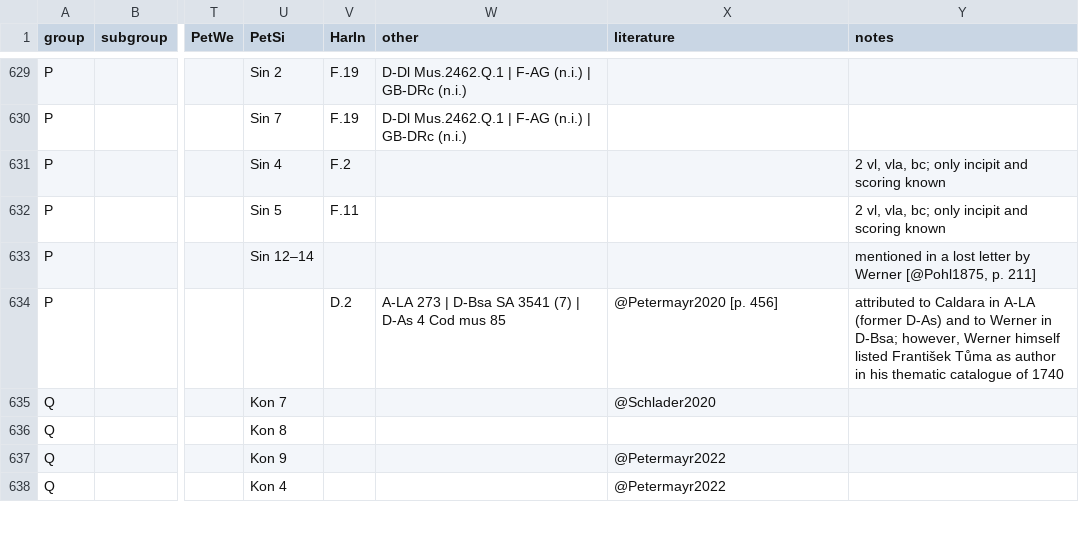
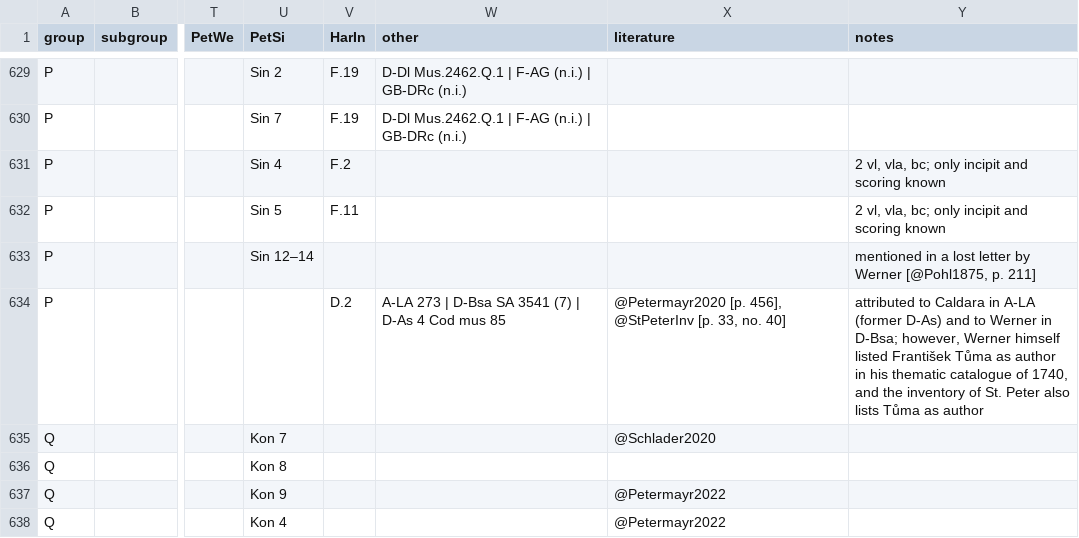
Before and after one commit to edition-esser-skala/werner-catalogue-of-works, a CSV file: data/catalogue_works.csv, drawn as a sheet; only a part is shown, gaps mark what is left out; the diff names each change by its address in the sheet, - before the commit and + after, or states it on an @@ line.

Commit message:
adds source in St Peter inventory for WerW P.S1

```diff
--- a/data/catalogue_works.csv
+++ b/data/catalogue_works.csv
-X634 (literature): @Petermayr2020 [p. 456]
+X634 (literature): @Petermayr2020 [p. 456], @StPeterInv [p. 33, no. 40]
-Y634 (notes): …catalogue of 1740
+Y634 (notes): …catalogue of 1740, and the inventory of St. Peter also lists Tůma as author
```
